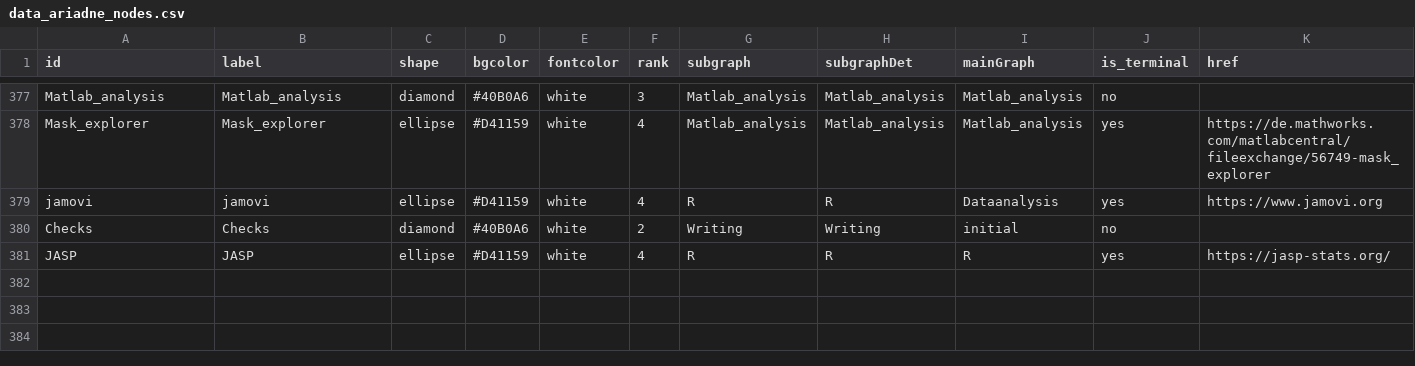
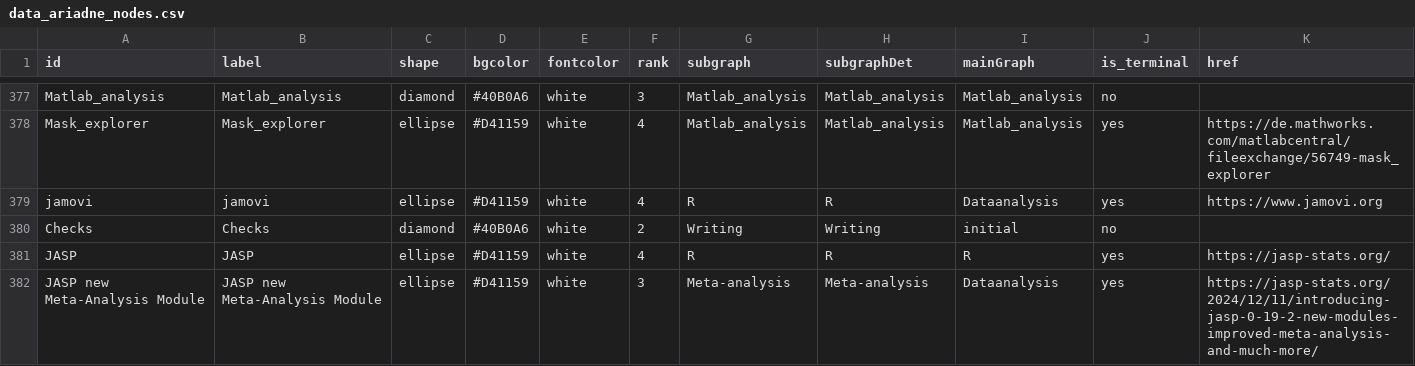
Before and after one commit to IGOR-bioDGPs/ARIADNE, a CSV file: ariadne/data/data_ariadne_nodes.csv, drawn as a sheet; only a part is shown, gaps mark what is left out; rows hold the shown columns only; the diff names each change by its address in the sheet, - before the commit and + after, or states it on an @@ line.

Commit message:
Add JASP Meta-Analysis Module node and edge
Added a new node for the JASP Meta-Analysis Module to data_ariadne_nodes.csv and created an edge linking Meta-analysis to this module in data_ariadne_edges.csv.

```diff
--- a/ariadne/data/data_ariadne_nodes.csv
+++ b/ariadne/data/data_ariadne_nodes.csv
+row 382: JASP new Meta-Analysis Module | JASP new Meta-Analysis Module | ellipse | #D41159 | white | 3 | Meta-analysis | Meta-analysis | Dataanalysis | yes | https://jasp-stats.org/2024/12/11/introducing-jasp-0-19-2-new-modules-improved-meta-analysis-and-much-more/
```
Also changed, not shown: ariadne/data/data_ariadne_edges.csv.
